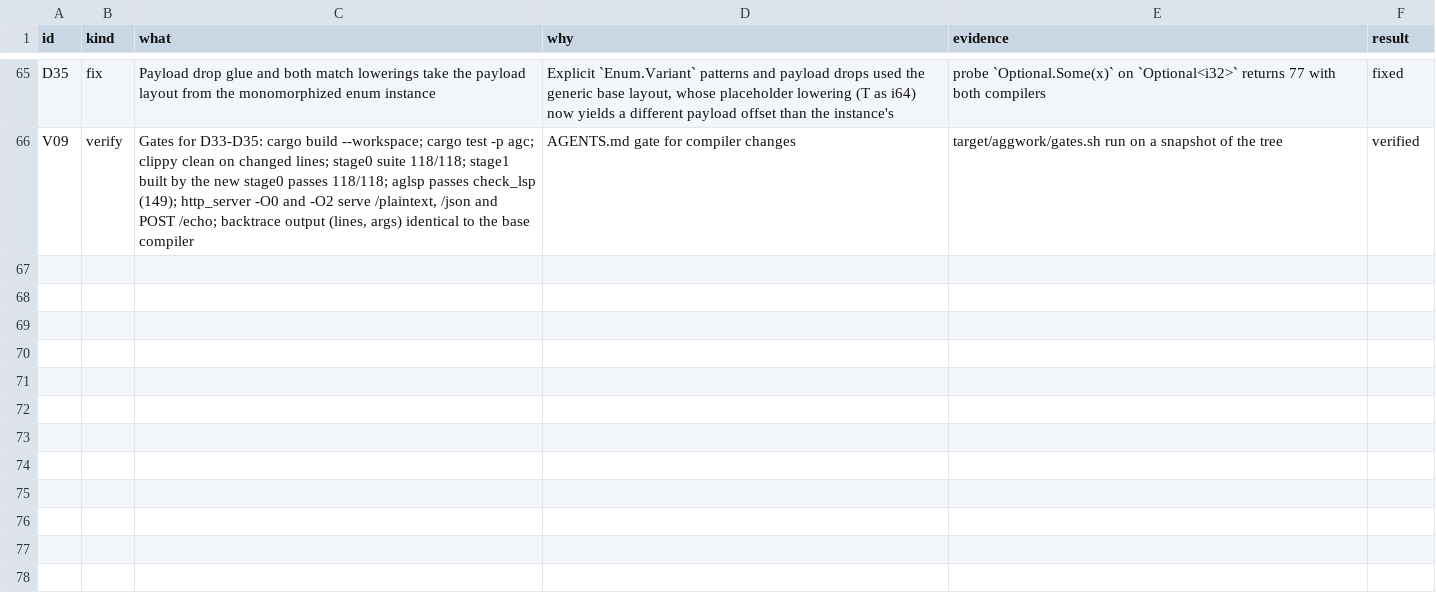
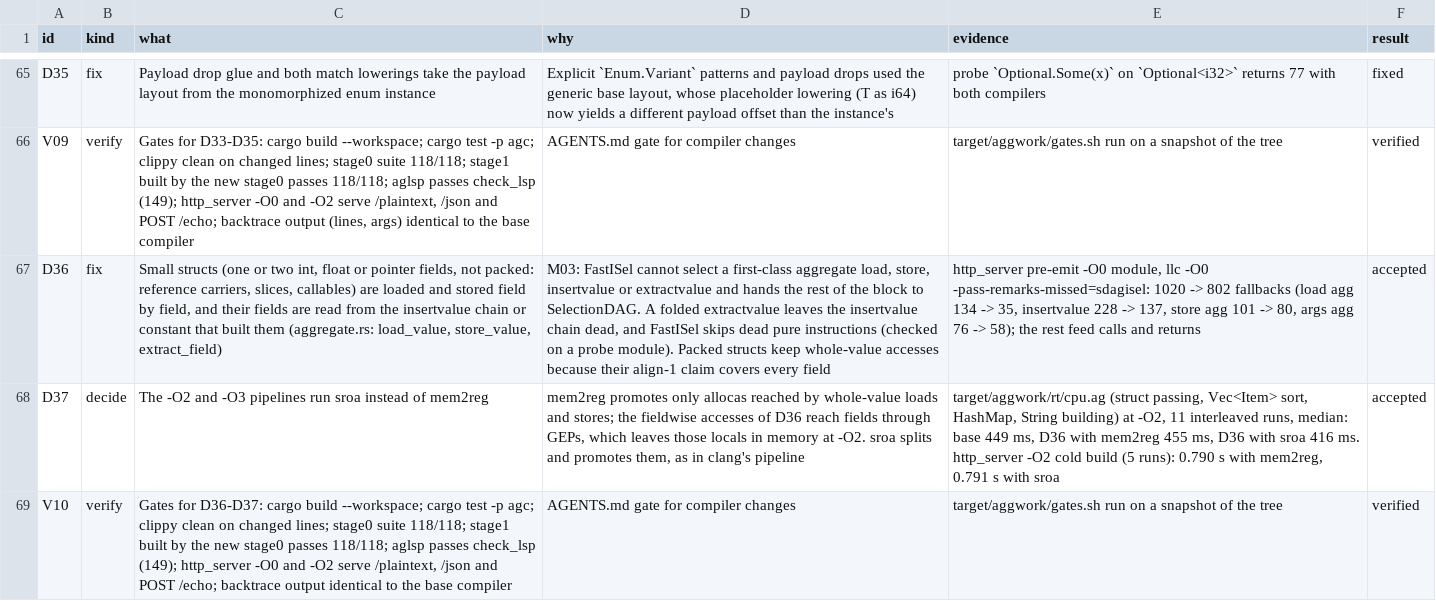
Before and after one commit to CierCier/silver, a TSV file: docs/perf/stage0-compile-times.tsv, drawn as a sheet; only a part is shown, gaps mark what is left out; the diff names each change by its address in the sheet, - before the commit and + after, or states it on an @@ line.

Commit message:
Load and store small structs field by field
At -O0, LLVM's fast instruction selector cannot lower a first-class
aggregate load, store, insertvalue or extractvalue. Each one sends the
rest of its block to SelectionDAG, which is slower. Clang never emits
them.

Structs with one or two scalar fields (reference carriers, slices,
callables) stay SSA values. Codegen now loads and stores them field by
field, and reads a field from the insertvalue chain or constant that
built the struct instead of emitting an extractvalue. The chain is then
dead, and FastISel skips it. Packed structs keep whole-value accesses.

Field accesses go through GEPs, which mem2reg cannot promote, so the
-O2 pipeline runs sroa in its place, as clang's does.

The http_server -O0 module drops from 1020 to 802 SelectionDAG
fallbacks. The remaining ones are mostly aggregate call arguments and
returns. A CPU-bound -O2 benchmark runs in 416 ms, against 449 ms on
the base compiler.

```diff
--- a/docs/perf/stage0-compile-times.tsv
+++ b/docs/perf/stage0-compile-times.tsv
+row 67: D36 | fix | Small structs (one or two int, float or pointer fields, not packed: reference carriers, slices, callables) are loaded and stored field by field, and their fields are read from the insertvalue chain or constant that built them (aggregate.rs: load_value, store_value, extract_field) | M03: FastISel cannot select a first-class aggregate load, store, insertvalue or extractvalue and hands the rest of the block to SelectionDAG. A folded extractvalue leaves the insertvalue chain dead, and FastISel skips dead pure instructions (checked on a probe module). Packed structs keep whole-value accesses because their align-1 claim covers every field | http_server pre-emit -O0 module, llc -O0 -pass-remarks-missed=sdagisel: 1020 -> 802 fallbacks (load agg 134 -> 35, insertvalue 228 -> 137, store agg 101 -> 80, args agg 76 -> 58); the rest feed calls and returns | accepted
+row 68: D37 | decide | The -O2 and -O3 pipelines run sroa instead of mem2reg | mem2reg promotes only allocas reached by whole-value loads and stores; the fieldwise accesses of D36 reach fields through GEPs, which leaves those locals in memory at -O2. sroa splits and promotes them, as in clang's pipeline | target/aggwork/rt/cpu.ag (struct passing, Vec<Item> sort, HashMap, String building) at -O2, 11 interleaved runs, median: base 449 ms, D36 with mem2reg 455 ms, D36 with sroa 416 ms. http_server -O2 cold build (5 runs): 0.790 s with mem2reg, 0.791 s with sroa | accepted
+row 69: V10 | verify | Gates for D36-D37: cargo build --workspace; cargo test -p agc; clippy clean on changed lines; stage0 suite 118/118; stage1 built by the new stage0 passes 118/118; aglsp passes check_lsp (149); http_server -O0 and -O2 serve /plaintext, /json and POST /echo; backtrace output identical to the base compiler | AGENTS.md gate for compiler changes | target/aggwork/gates.sh run on a snapshot of the tree | verified
```
Also changed, not shown: 12 other files.
